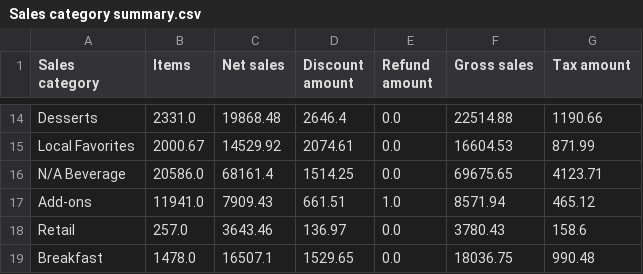
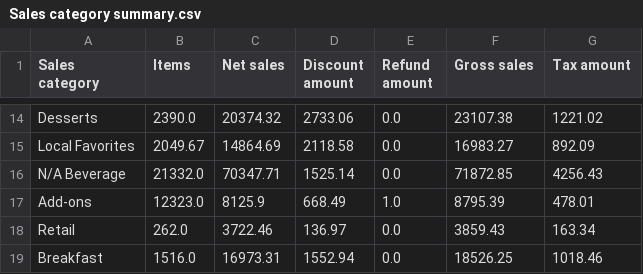
Before and after one commit to BHERRIN7/brassstap-data, a CSV file: data/Sales category summary.csv, drawn as a sheet; only a part is shown, gaps mark what is left out; the diff covers the shown part only; the diff names each change by its address in the sheet, - before the commit and + after, or states it on an @@ line.

Commit message:
Update Sales category summary.csv — 2026-08-09

```diff
--- a/data/Sales category summary.csv
+++ b/data/Sales category summary.csv
-B14 (Items): 2331.0
+B14 (Items): 2390.0
-C14 (Net sales): 19868.48
+C14 (Net sales): 20374.32
-D14 (Discount amount): 2646.4
+D14 (Discount amount): 2733.06
-F14 (Gross sales): 22514.88
+F14 (Gross sales): 23107.38
-G14 (Tax amount): 1190.66
+G14 (Tax amount): 1221.02
-B15 (Items): 2000.67
+B15 (Items): 2049.67
-C15 (Net sales): 14529.92
+C15 (Net sales): 14864.69
-D15 (Discount amount): 2074.61
+D15 (Discount amount): 2118.58
-F15 (Gross sales): 16604.53
+F15 (Gross sales): 16983.27
-G15 (Tax amount): 871.99
+G15 (Tax amount): 892.09
-B16 (Items): 20586.0
+B16 (Items): 21332.0
-C16 (Net sales): 68161.4
+C16 (Net sales): 70347.71
-D16 (Discount amount): 1514.25
+D16 (Discount amount): 1525.14
-F16 (Gross sales): 69675.65
+F16 (Gross sales): 71872.85
-G16 (Tax amount): 4123.71
+G16 (Tax amount): 4256.43
-B17 (Items): 11941.0
+B17 (Items): 12323.0
-C17 (Net sales): 7909.43
+C17 (Net sales): 8125.9
-D17 (Discount amount): 661.51
+D17 (Discount amount): 668.49
-F17 (Gross sales): 8571.94
+F17 (Gross sales): 8795.39
-G17 (Tax amount): 465.12
+G17 (Tax amount): 478.01
-B18 (Items): 257.0
+B18 (Items): 262.0
-C18 (Net sales): 3643.46
+C18 (Net sales): 3722.46
-F18 (Gross sales): 3780.43
+F18 (Gross sales): 3859.43
-G18 (Tax amount): 158.6
+G18 (Tax amount): 163.34
-B19 (Items): 1478.0
+B19 (Items): 1516.0
-C19 (Net sales): 16507.1
+C19 (Net sales): 16973.31
-D19 (Discount amount): 1529.65
+D19 (Discount amount): 1552.94
-F19 (Gross sales): 18036.75
+F19 (Gross sales): 18526.25
-G19 (Tax amount): 990.48
+G19 (Tax amount): 1018.46
```
Also changed, not shown: 84 edited cells elsewhere in this file.
